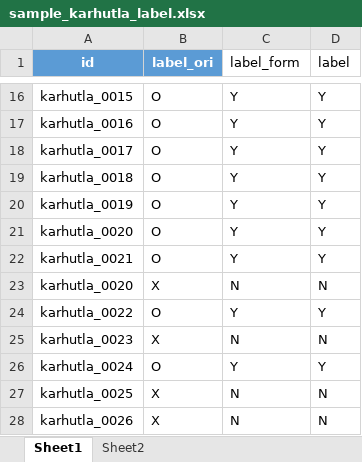
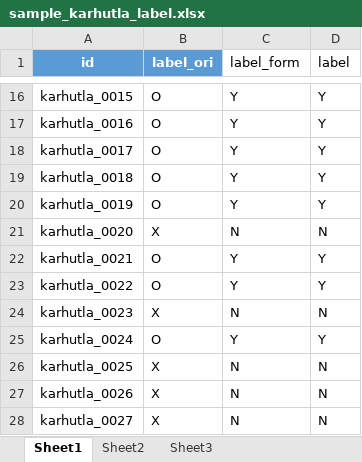
Before and after one commit to gusman/anotated_data, an Excel workbook: karhutla/v02-new/sample_karhutla_label.xlsx, sheet Sheet1, drawn as a sheet; only a part is shown, gaps mark what is left out; the shorter side is filled out with more unchanged rows; values as stored, in another font and other column widths than the file's, no borders; table styles not drawn; the diff names each change by its address in the sheet, - before the commit and + after, or states it on an @@ line.

Commit message:
Fix label for karhutla

```diff
--- a/karhutla/v02-new/sample_karhutla_label.xlsx (sheet Sheet1)
+++ b/karhutla/v02-new/sample_karhutla_label.xlsx (sheet Sheet1)
+sheet tab: Sheet3
-B21 (label_ori): O
+B21 (label_ori): X
-C21 (label_form): Y
+C21 (label_form): N
-D21 (label): Y
+D21 (label): N
-row 23: karhutla_0020 | X | N | N
```
Also changed, not shown: sheet Sheet2, karhutla/v02-new/sample_karhutla_anotasi_v02_new.xlsx, 1 other file.
